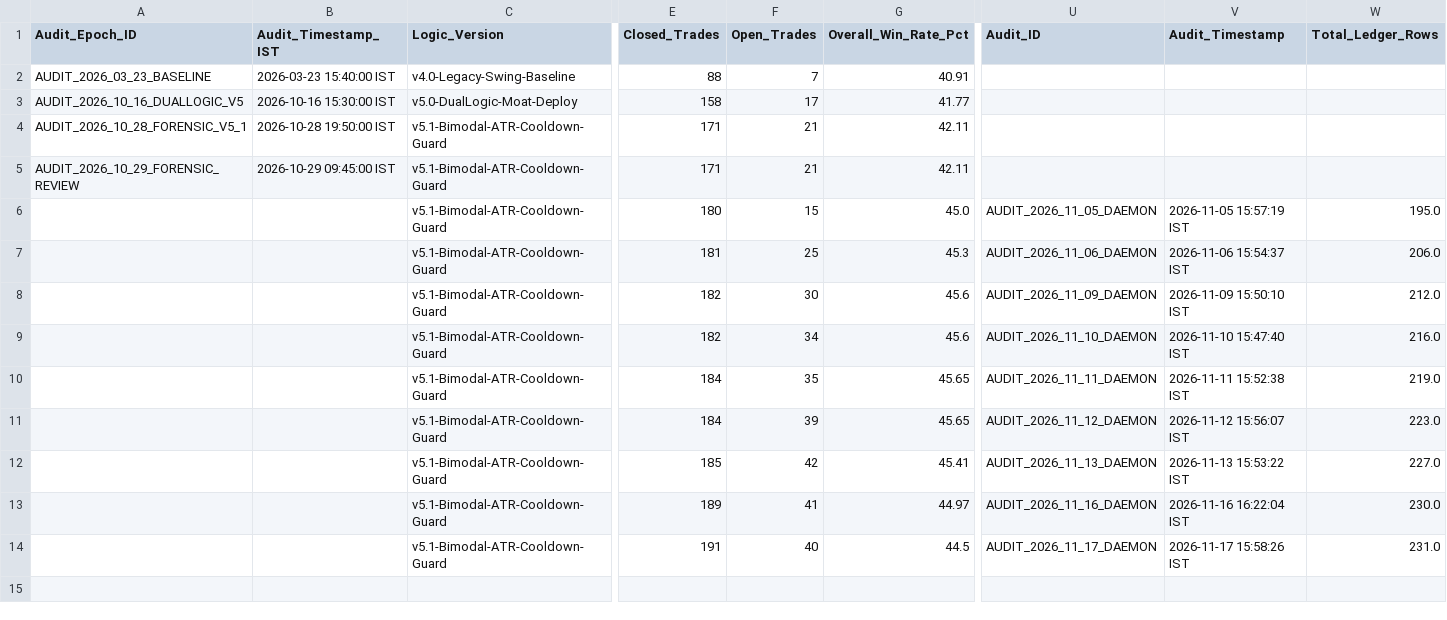
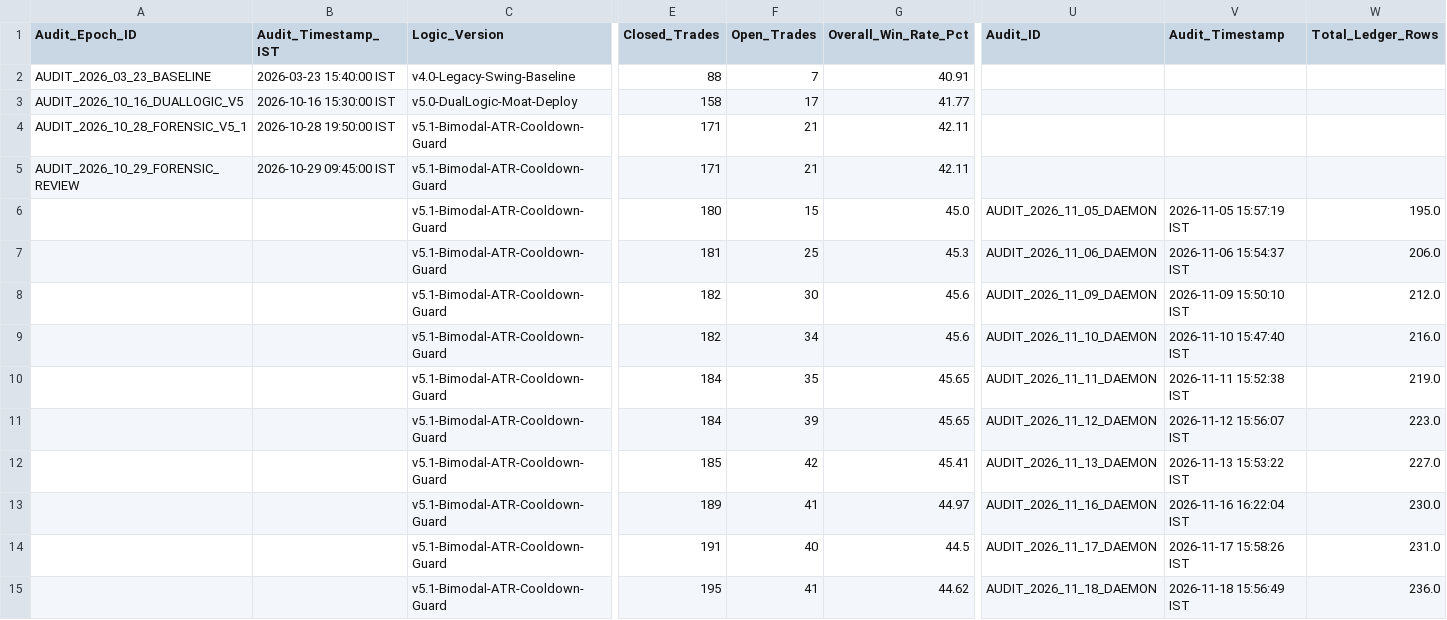
Before and after one commit to aetherasystemscore/SmartStock-Radar, a CSV file: data/audit_evolution_ledger.csv, drawn as a sheet; only a part is shown, gaps mark what is left out; rows hold the shown columns only; the diff names each change by its address in the sheet, - before the commit and + after, or states it on an @@ line.

```diff
--- a/data/audit_evolution_ledger.csv
+++ b/data/audit_evolution_ledger.csv
+row 15:  |  | v5.1-Bimodal-ATR-Cooldown-Guard | 195 | 41 | 44.62 | AUDIT_2026_11_18_DAEMON | 2026-11-18 15:56:49 IST | 236.0
```
Also changed, not shown: catalyst_prediction_ledger.csv, data/paper_trades.csv, 4 other files.
